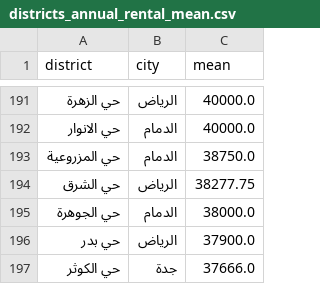
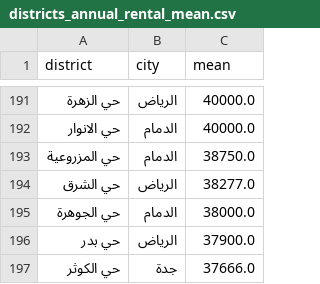
Before and after one commit to Moaxad/Predict-Houses-Prices-in-Saudi-Arabia-Using-Regression-model, a CSV file: Dataset&INFO/districts_annual_rental_mean.csv, drawn as a sheet; only a part is shown, gaps mark what is left out.

Commit message:
Update districts_annual_rental_mean.csv

```diff
--- a/Dataset&INFO/districts_annual_rental_mean.csv
+++ b/Dataset&INFO/districts_annual_rental_mean.csv
@@ -193,3 +193,3 @@ district,city,mean
    حي المزروعية , الدمام,38750.0
-   حي الشرق , الرياض,38277.75
+   حي الشرق , الرياض,38277.0
    حي الجوهرة , الدمام,38000.0
```
